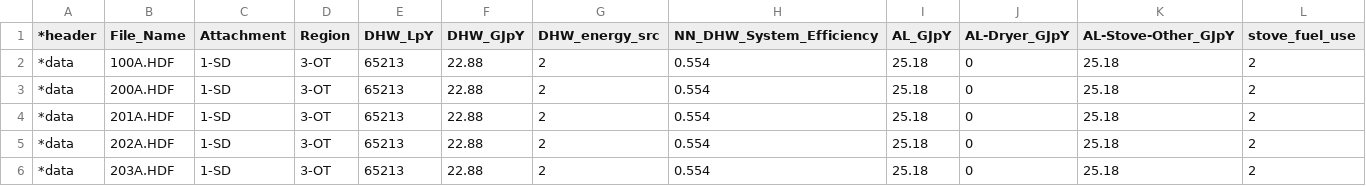
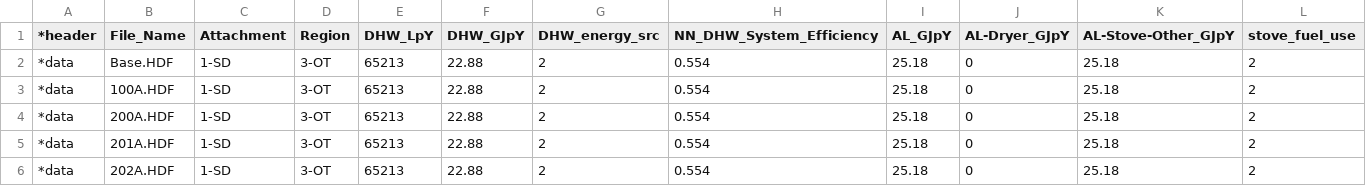
Before and after one commit to danegeorge/CHREM, a CSV file: CSDDRD/CSDDRD_DHW_AL_annual_CALIB.csv, drawn as a sheet; only a part is shown; the shorter side is filled out with more unchanged rows; rows hold the shown columns only; the diff names each change by its address in the sheet, - before the commit and + after, or states it on an @@ line.

```diff
--- a/CSDDRD/CSDDRD_DHW_AL_annual_CALIB.csv
+++ b/CSDDRD/CSDDRD_DHW_AL_annual_CALIB.csv
+row 2: *data | Base.HDF | 1-SD | 3-OT | 65213 | 22.88 | 2 | 0.554 | 25.18 | 0 | 25.18 | 2
```
Also changed, not shown: CSDDRD/2007-10-31_EGHD-HOT2XP_dupl-chk_A-files_region_qual_pref_3-CB_subset_6-CB.csv.
